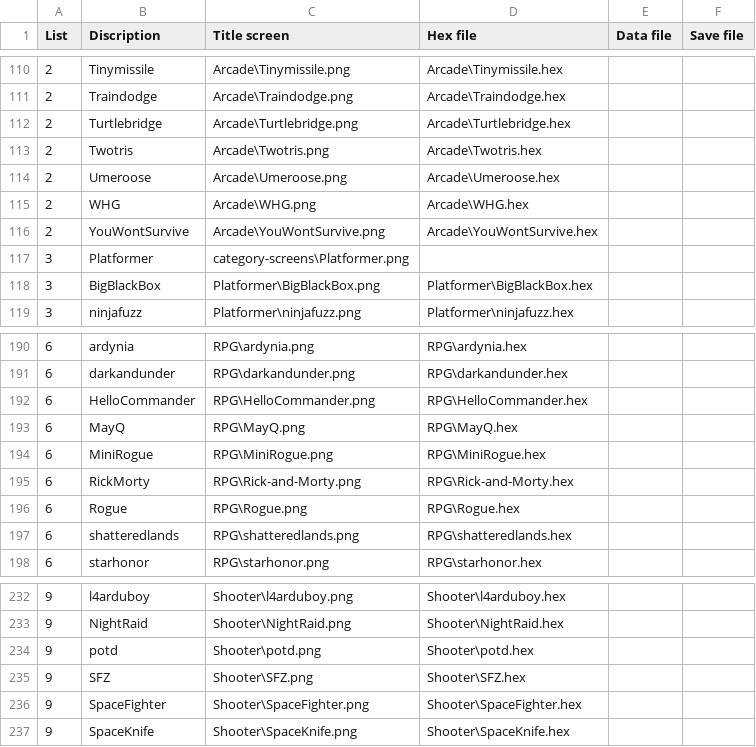
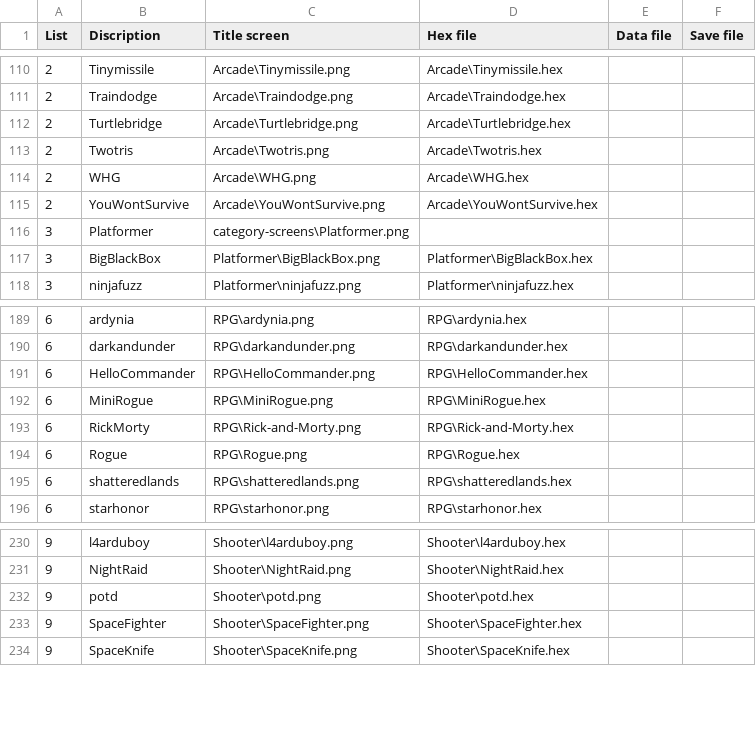
Before and after one commit to bateske/ArduFXTest, a CSV file: flashcart-index.csv, drawn as a sheet; only a part is shown, gaps mark what is left out; the diff names each change by its address in the sheet, - before the commit and + after, or states it on an @@ line.

Commit message:
Removed cobinee games and updated csv accordingly
removed:
Umeroose
MayQ
SFZ

```diff
--- a/flashcart-index.csv
+++ b/flashcart-index.csv
-row 114: 2 | Umeroose | Arcade\Umeroose.png | Arcade\Umeroose.hex
-row 193: 6 | MayQ | RPG\MayQ.png | RPG\MayQ.hex
-row 235: 9 | SFZ | Shooter\SFZ.png | Shooter\SFZ.hex
```
Also changed, not shown: 9 other files.
